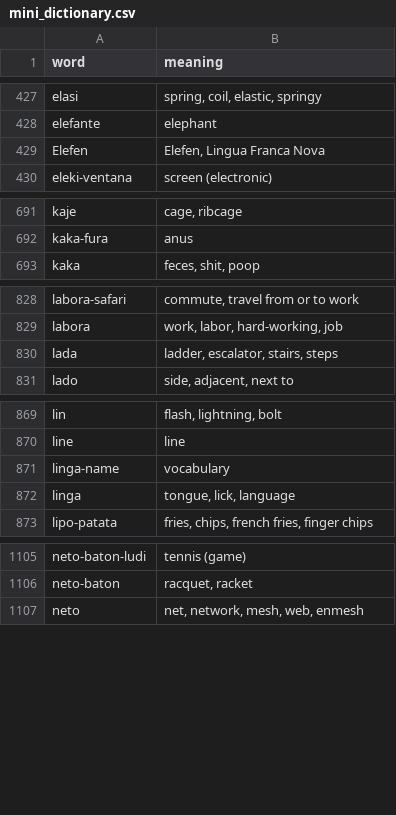
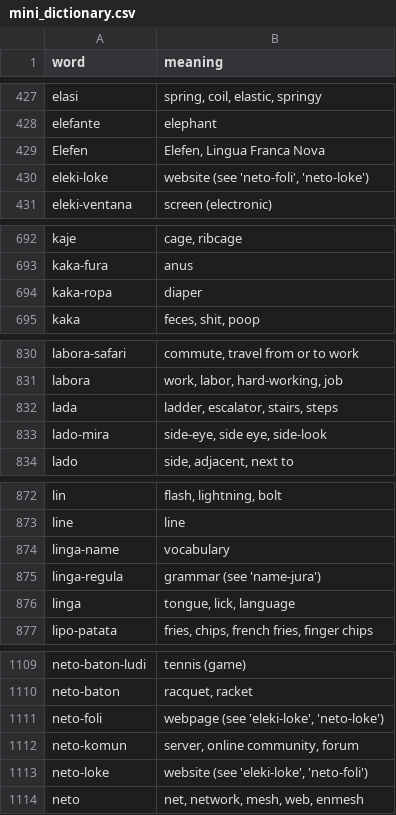
Before and after one commit to jProgr/buku-name, a CSV file: src/data/mini_dictionary.csv, drawn as a sheet; only a part is shown, gaps mark what is left out; the diff covers the shown part only; the diff names each change by its address in the sheet, - before the commit and + after, or states it on an @@ line.

Commit message:
Update dictionary

```diff
--- a/src/data/mini_dictionary.csv
+++ b/src/data/mini_dictionary.csv
+row 430: eleki-loke | website (see 'neto-foli', 'neto-loke')
+row 694: kaka-ropa | diaper
+row 833: lado-mira | side-eye, side eye, side-look
+row 875: linga-regula | grammar (see 'name-jura')
+row 1111: neto-foli | webpage (see 'eleki-loke', 'neto-loke')
+row 1112: neto-komun | server, online community, forum
+row 1113: neto-loke | website (see 'eleki-loke', 'neto-foli')
```
Also changed, not shown: 1 added row and 3 edited cells elsewhere in this file, 2 other files.
